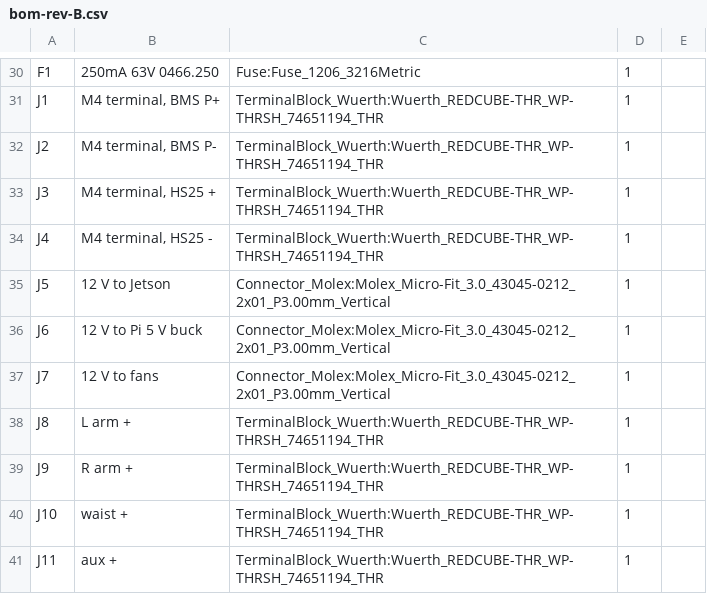
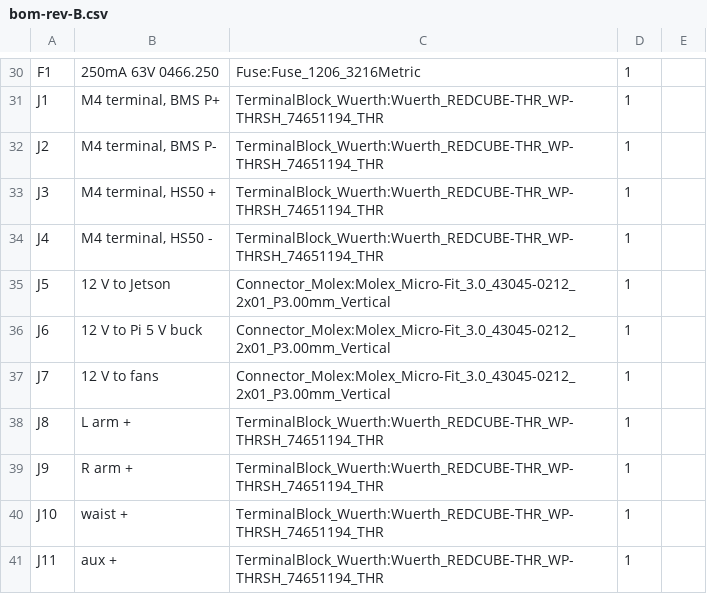
Before and after one commit to jaylamping/marengo, a CSV file: hardware/electrical/pdb/design/bom-rev-B.csv, drawn as a sheet; only a part is shown, gaps mark what is left out.

```diff
--- a/hardware/electrical/pdb/design/bom-rev-B.csv
+++ b/hardware/electrical/pdb/design/bom-rev-B.csv
@@ -32,4 +32,4 @@
 "J2","M4 terminal, BMS P-","TerminalBlock_Wuerth:Wuerth_REDCUBE-THR_WP-THRSH_74651194_THR","1",""
-"J3","M4 terminal, HS25 +","TerminalBlock_Wuerth:Wuerth_REDCUBE-THR_WP-THRSH_74651194_THR","1",""
-"J4","M4 terminal, HS25 -","TerminalBlock_Wuerth:Wuerth_REDCUBE-THR_WP-THRSH_74651194_THR","1",""
+"J3","M4 terminal, HS50 +","TerminalBlock_Wuerth:Wuerth_REDCUBE-THR_WP-THRSH_74651194_THR","1",""
+"J4","M4 terminal, HS50 -","TerminalBlock_Wuerth:Wuerth_REDCUBE-THR_WP-THRSH_74651194_THR","1",""
 "J5","12 V to Jetson","Connector_Molex:Molex_Micro-Fit_3.0_43045-0212_2x01_P3.00mm_Vertical","1",""
```
Also changed, not shown: 31 other files.
